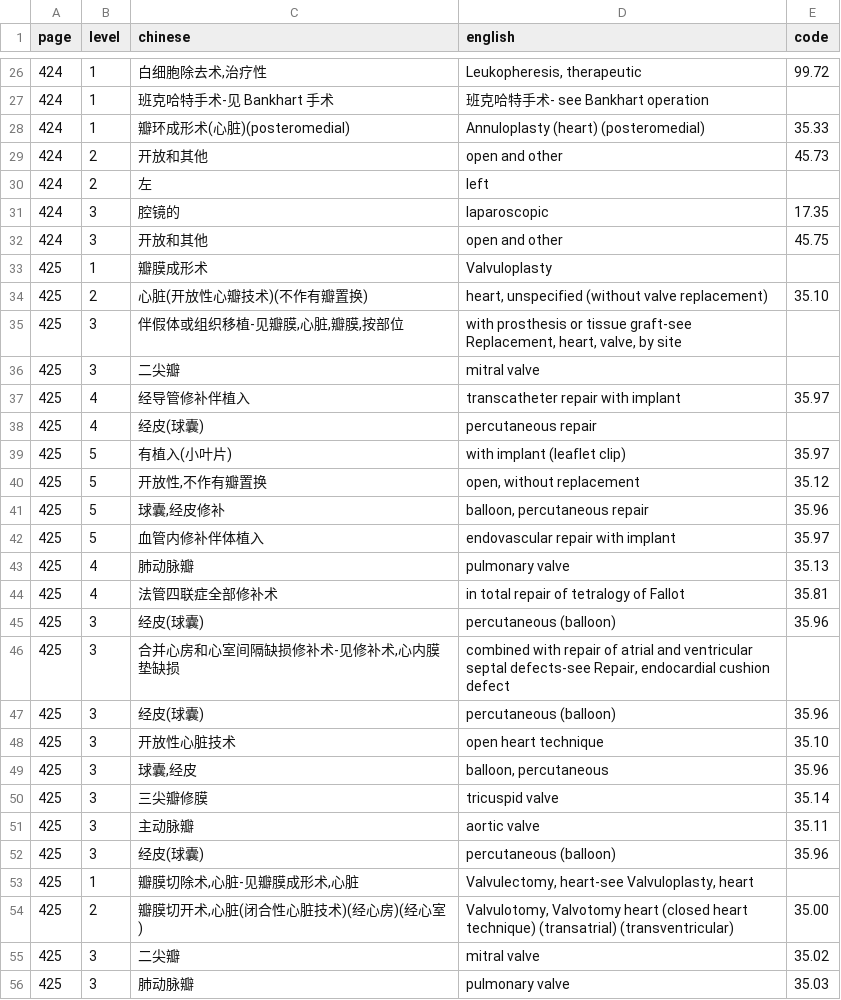
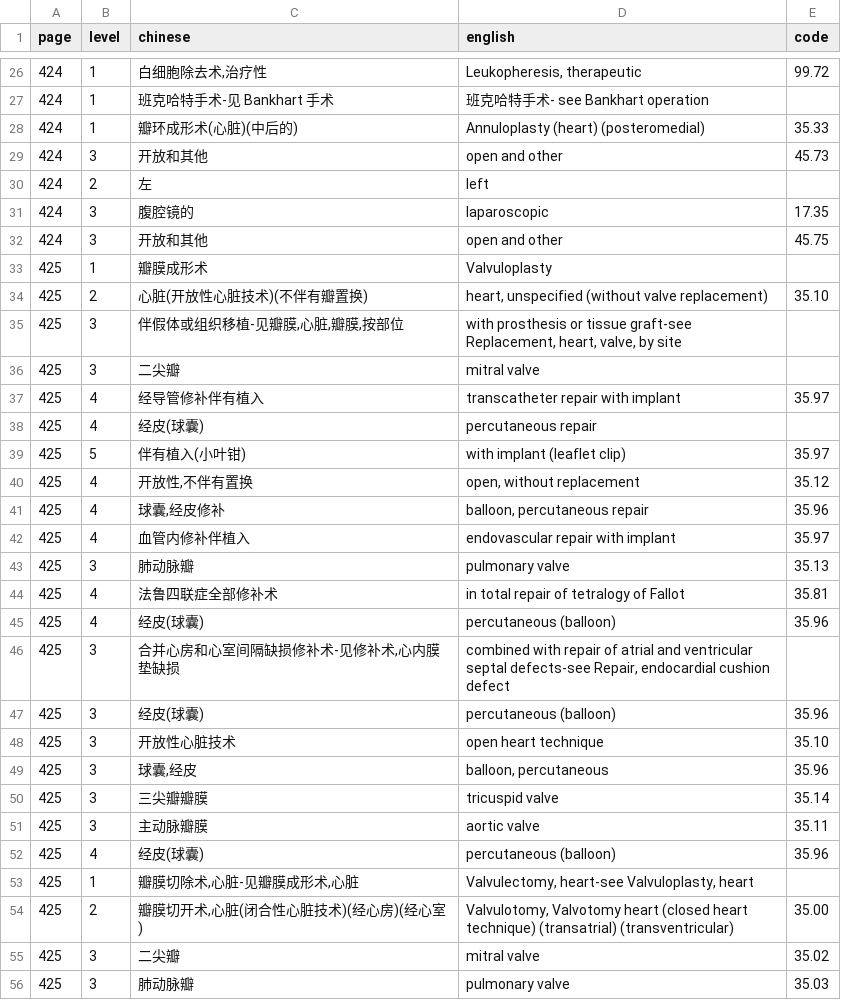
Before and after one commit to qweaszxcdf/icd9cm3-index, a CSV file: icd-index-extraction-424-428.csv, drawn as a sheet; only a part is shown, gaps mark what is left out; the diff covers the shown part only.

```diff
--- a/icd-index-extraction-424-428.csv
+++ b/icd-index-extraction-424-428.csv
@@ -27,20 +27,20 @@ page,level,chinese,english,code
 424,1,"班克哈特手术-见 Bankhart 手术","班克哈特手术- see Bankhart operation",
-424,1,"瓣环成形术(心脏)(posteromedial)","Annuloplasty (heart) (posteromedial)",35.33
-424,2,"开放和其他","open and other",45.73
+424,1,"瓣环成形术(心脏)(中后的)","Annuloplasty (heart) (posteromedial)",35.33
+424,3,"开放和其他","open and other",45.73
 424,2,"左","left",
-424,3,"腔镜的","laparoscopic",17.35
+424,3,"腹腔镜的","laparoscopic",17.35
 424,3,"开放和其他","open and other",45.75
 425,1,"瓣膜成形术","Valvuloplasty",
-425,2,"心脏(开放性心瓣技术)(不作有瓣置换)","heart, unspecified (without valve replacement)",35.10
+425,2,"心脏(开放性心脏技术)(不伴有瓣置换)","heart, unspecified (without valve replacement)",35.10
 425,3,"伴假体或组织移植-见瓣膜,心脏,瓣膜,按部位","with prosthesis or tissue graft-see Replacement, heart, valve, by site",
 425,3,"二尖瓣","mitral valve",
-425,4,"经导管修补伴植入","transcatheter repair with implant",35.97
+425,4,"经导管修补伴有植入","transcatheter repair with implant",35.97
 425,4,"经皮(球囊)","percutaneous repair",
-425,5,"有植入(小叶片)","with implant (leaflet clip)",35.97
-425,5,"开放性,不作有瓣置换","open, without replacement",35.12
-425,5,"球囊,经皮修补","balloon, percutaneous repair",35.96
-425,5,"血管内修补伴体植入","endovascular repair with implant",35.97
-425,4,"肺动脉瓣","pulmonary valve",35.13
-425,4,"法管四联症全部修补术","in total repair of tetralogy of Fallot",35.81
-425,3,"经皮(球囊)","percutaneous (balloon)",35.96
+425,5,"伴有植入(小叶钳)","with implant (leaflet clip)",35.97
+425,4,"开放性,不伴有置换","open, without replacement",35.12
+425,4,"球囊,经皮修补","balloon, percutaneous repair",35.96
+425,4,"血管内修补伴植入","endovascular repair with implant",35.97
+425,3,"肺动脉瓣","pulmonary valve",35.13
+425,4,"法鲁四联症全部修补术","in total repair of tetralogy of Fallot",35.81
+425,4,"经皮(球囊)","percutaneous (balloon)",35.96
 425,3,"合并心房和心室间隔缺损修补术-见修补术,心内膜垫缺损","combined with repair of atrial and ventricular septal defects-see Repair, endocardial cushion defect",
@@ -49,5 +49,5 @@ page,level,chinese,english,code
 425,3,"球囊,经皮","balloon, percutaneous",35.96
-425,3,"三尖瓣修膜","tricuspid valve",35.14
-425,3,"主动脉瓣","aortic valve",35.11
-425,3,"经皮(球囊)","percutaneous (balloon)",35.96
+425,3,"三尖瓣瓣膜","tricuspid valve",35.14
+425,3,"主动脉瓣膜","aortic valve",35.11
+425,4,"经皮(球囊)","percutaneous (balloon)",35.96
 425,1,"瓣膜切除术,心脏-见瓣膜成形术,心脏","Valvulectomy, heart-see Valvuloplasty, heart",
```
Also changed, not shown: 1 removed row and 32 edited cells elsewhere in this file, icd-index-extraction-419-423.csv, icd-index-extraction-429-433.csv, 1 other file.
